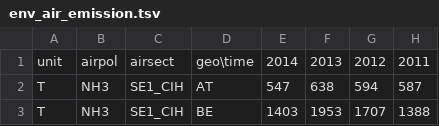
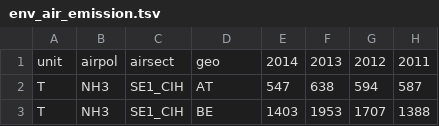
Before and after one commit to JulesSauvinet/dataviz, a TSV file: geolocpol/public/data/eurostats/env_air_emission.tsv, drawn as a sheet; only a part is shown; the diff names each change by its address in the sheet, - before the commit and + after, or states it on an @@ line.

```diff
--- a/geolocpol/public/data/eurostats/env_air_emission.tsv
+++ b/geolocpol/public/data/eurostats/env_air_emission.tsv
-D1: geo\time
+D1: geo
```
Also changed, not shown: 1 other file.
